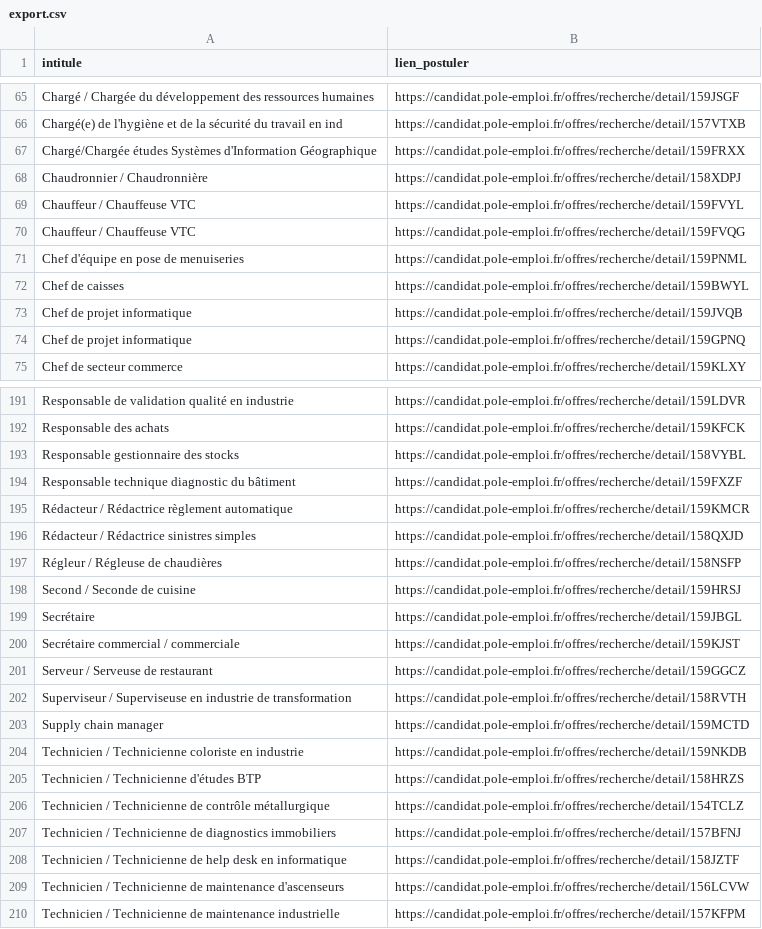
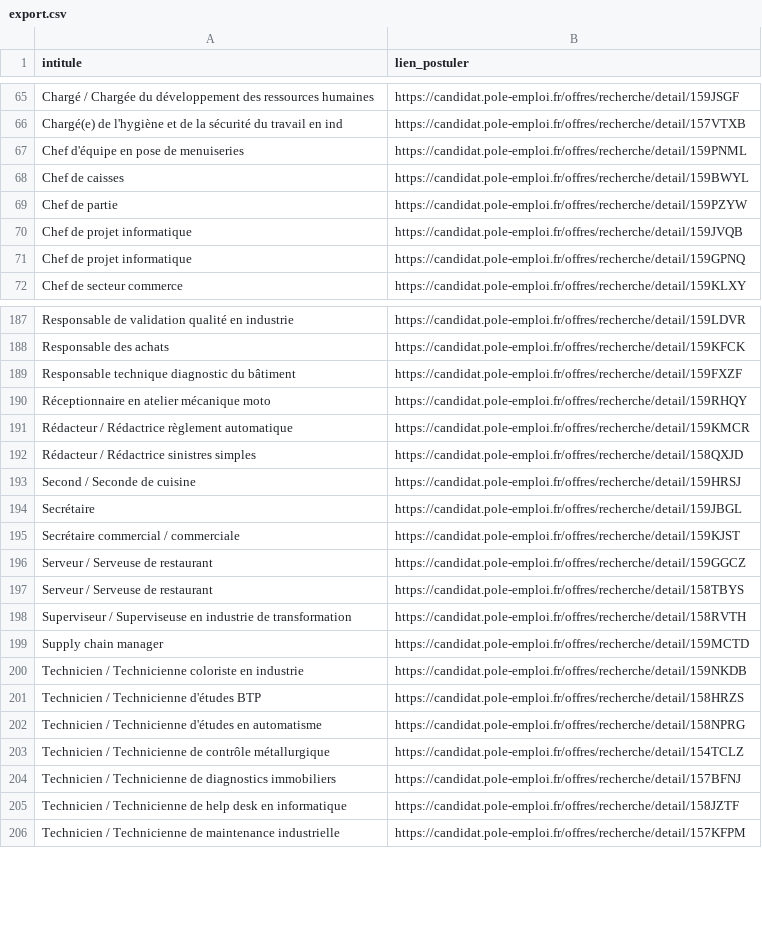
Before and after one commit to libkhadir/stats-tension-emploi-france, a CSV file: export.csv, drawn as a sheet; only a part is shown, gaps mark what is left out; the diff covers the shown part only.

```diff
--- a/export.csv
+++ b/export.csv
@@ -66,8 +66,5 @@ Chargé / Chargée du développement des ressources humaines,https://candidat.po
 Chargé(e) de l'hygiène et de la sécurité du travail en ind,https://candidat.pole-emploi.fr/offres/recherche/detail/157VTXB
-Chargé/Chargée études Systèmes d'Information Géographique,https://candidat.pole-emploi.fr/offres/recherche/detail/159FRXX
-Chaudronnier / Chaudronnière,https://candidat.pole-emploi.fr/offres/recherche/detail/158XDPJ
-Chauffeur / Chauffeuse VTC,https://candidat.pole-emploi.fr/offres/recherche/detail/159FVYL
-Chauffeur / Chauffeuse VTC,https://candidat.pole-emploi.fr/offres/recherche/detail/159FVQG
 Chef d'équipe en pose de menuiseries,https://candidat.pole-emploi.fr/offres/recherche/detail/159PNML
 Chef de caisses,https://candidat.pole-emploi.fr/offres/recherche/detail/159BWYL
+Chef de partie,https://candidat.pole-emploi.fr/offres/recherche/detail/159PZYW
 Chef de projet informatique,https://candidat.pole-emploi.fr/offres/recherche/detail/159JVQB
@@ -192,7 +188,6 @@ Responsable de validation qualité en industrie,https://candidat.pole-emploi.fr/
 Responsable des achats,https://candidat.pole-emploi.fr/offres/recherche/detail/159KFCK
-Responsable gestionnaire des stocks,https://candidat.pole-emploi.fr/offres/recherche/detail/158VYBL
 Responsable technique diagnostic du bâtiment,https://candidat.pole-emploi.fr/offres/recherche/detail/159FXZF
+Réceptionnaire en atelier mécanique moto,https://candidat.pole-emploi.fr/offres/recherche/detail/159RHQY
 Rédacteur / Rédactrice règlement automatique,https://candidat.pole-emploi.fr/offres/recherche/detail/159KMCR
 Rédacteur / Rédactrice sinistres simples,https://candidat.pole-emploi.fr/offres/recherche/detail/158QXJD
-Régleur / Régleuse de chaudières,https://candidat.pole-emploi.fr/offres/recherche/detail/158NSFP
 Second / Seconde de cuisine,https://candidat.pole-emploi.fr/offres/recherche/detail/159HRSJ
@@ -201,2 +196,3 @@ Secrétaire commercial / commerciale,https://candidat.pole-emploi.fr/offres/rech
 Serveur / Serveuse de restaurant,https://candidat.pole-emploi.fr/offres/recherche/detail/159GGCZ
+Serveur / Serveuse de restaurant,https://candidat.pole-emploi.fr/offres/recherche/detail/158TBYS
 Superviseur / Superviseuse en industrie de transformation,https://candidat.pole-emploi.fr/offres/recherche/detail/158RVTH
@@ -205,2 +201,3 @@ Technicien / Technicienne coloriste en industrie,https://candidat.pole-emploi.fr
 Technicien / Technicienne d'études BTP,https://candidat.pole-emploi.fr/offres/recherche/detail/158HRZS
+Technicien / Technicienne d'études en automatisme,https://candidat.pole-emploi.fr/offres/recherche/detail/158NPRG
 Technicien / Technicienne de contrôle métallurgique,https://candidat.pole-emploi.fr/offres/recherche/detail/154TCLZ
@@ -208,3 +205,2 @@ Technicien / Technicienne de diagnostics immobiliers,https://candidat.pole-emplo
 Technicien / Technicienne de help desk en informatique,https://candidat.pole-emploi.fr/offres/recherche/detail/158JZTF
-Technicien / Technicienne de maintenance d'ascenseurs,https://candidat.pole-emploi.fr/offres/recherche/detail/156LCVW
 Technicien / Technicienne de maintenance industrielle,https://candidat.pole-emploi.fr/offres/recherche/detail/157KFPM
```
Also changed, not shown: 27 added rows, 25 removed rows and 3 edited cells elsewhere in this file.
